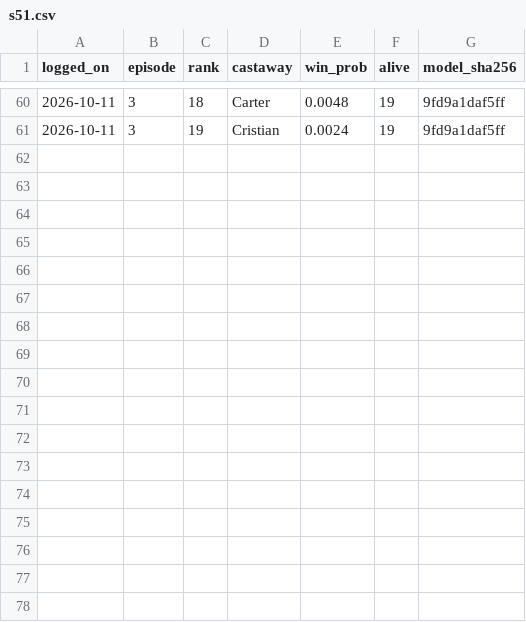
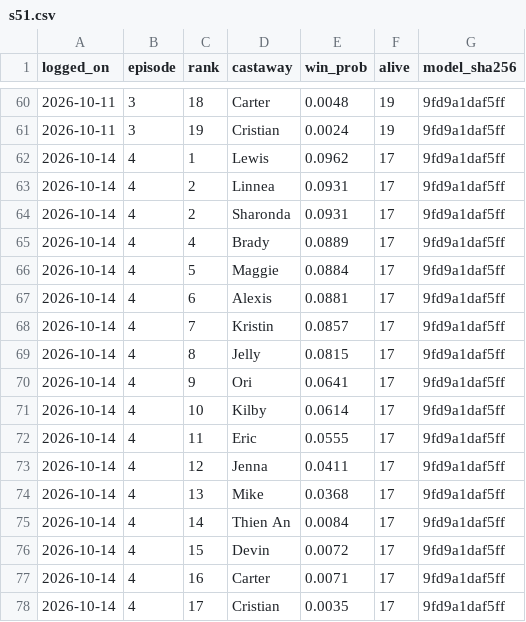
Before and after one commit to amonsalve1/snuff_ml, a CSV file: forward/s51.csv, drawn as a sheet; only a part is shown, gaps mark what is left out; the diff names each change by its address in the sheet, - before the commit and + after, or states it on an @@ line.

Commit message:
s51 episode 4 from the fan tally, jenna out
Provisional until survivoR lands: confessionals from @justrategic, the 4-1 vote from TVLine.

```diff
--- a/forward/s51.csv
+++ b/forward/s51.csv
+row 62: 2026-10-14 | 4 | 1 | Lewis | 0.0962 | 17 | 9fd9a1daf5ff
+row 63: 2026-10-14 | 4 | 2 | Linnea | 0.0931 | 17 | 9fd9a1daf5ff
+row 64: 2026-10-14 | 4 | 2 | Sharonda | 0.0931 | 17 | 9fd9a1daf5ff
+row 65: 2026-10-14 | 4 | 4 | Brady | 0.0889 | 17 | 9fd9a1daf5ff
+row 66: 2026-10-14 | 4 | 5 | Maggie | 0.0884 | 17 | 9fd9a1daf5ff
+row 67: 2026-10-14 | 4 | 6 | Alexis | 0.0881 | 17 | 9fd9a1daf5ff
+row 68: 2026-10-14 | 4 | 7 | Kristin | 0.0857 | 17 | 9fd9a1daf5ff
+row 69: 2026-10-14 | 4 | 8 | Jelly | 0.0815 | 17 | 9fd9a1daf5ff
+row 70: 2026-10-14 | 4 | 9 | Ori | 0.0641 | 17 | 9fd9a1daf5ff
+row 71: 2026-10-14 | 4 | 10 | Kilby | 0.0614 | 17 | 9fd9a1daf5ff
+row 72: 2026-10-14 | 4 | 11 | Eric | 0.0555 | 17 | 9fd9a1daf5ff
+row 73: 2026-10-14 | 4 | 12 | Jenna | 0.0411 | 17 | 9fd9a1daf5ff
+row 74: 2026-10-14 | 4 | 13 | Mike | 0.0368 | 17 | 9fd9a1daf5ff
+row 75: 2026-10-14 | 4 | 14 | Thien An | 0.0084 | 17 | 9fd9a1daf5ff
+row 76: 2026-10-14 | 4 | 15 | Devin | 0.0072 | 17 | 9fd9a1daf5ff
+row 77: 2026-10-14 | 4 | 16 | Carter | 0.0071 | 17 | 9fd9a1daf5ff
+row 78: 2026-10-14 | 4 | 17 | Cristian | 0.0035 | 17 | 9fd9a1daf5ff
```
Also changed, not shown: 5 other files.
